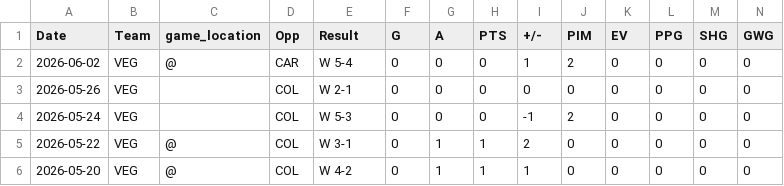
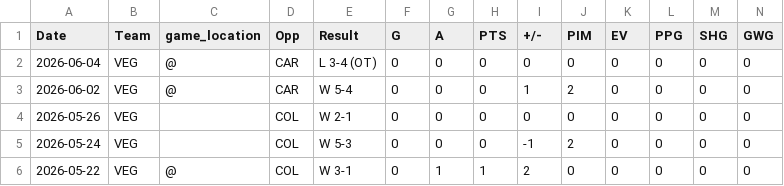
Before and after one commit to michabre/Stanley-Cup-Final-2026, a CSV file: data/VGK/rasmus_andersson.csv, drawn as a sheet; only a part is shown; removed rows and columns are numbered as before the commit, all else as after; rows hold the shown columns only; the diff names each change by its address in the sheet, - before the commit and + after, or states it on an @@ line.

Commit message:
game 2 data added

```diff
--- a/data/VGK/rasmus_andersson.csv
+++ b/data/VGK/rasmus_andersson.csv
+row 2: 2026-06-04 | VEG | @ | CAR | L 3-4 (OT) | 0 | 0 | 0 | 0 | 0 | 0 | 0 | 0 | 0
-row 6: 2026-05-20 | VEG | @ | COL | W 4-2 | 0 | 1 | 1 | 1 | 0 | 0 | 0 | 0 | 0
```
Also changed, not shown: data/CAR/andrei_svechnikov.csv, data/VGK/cole_smith.csv, 34 other files.
